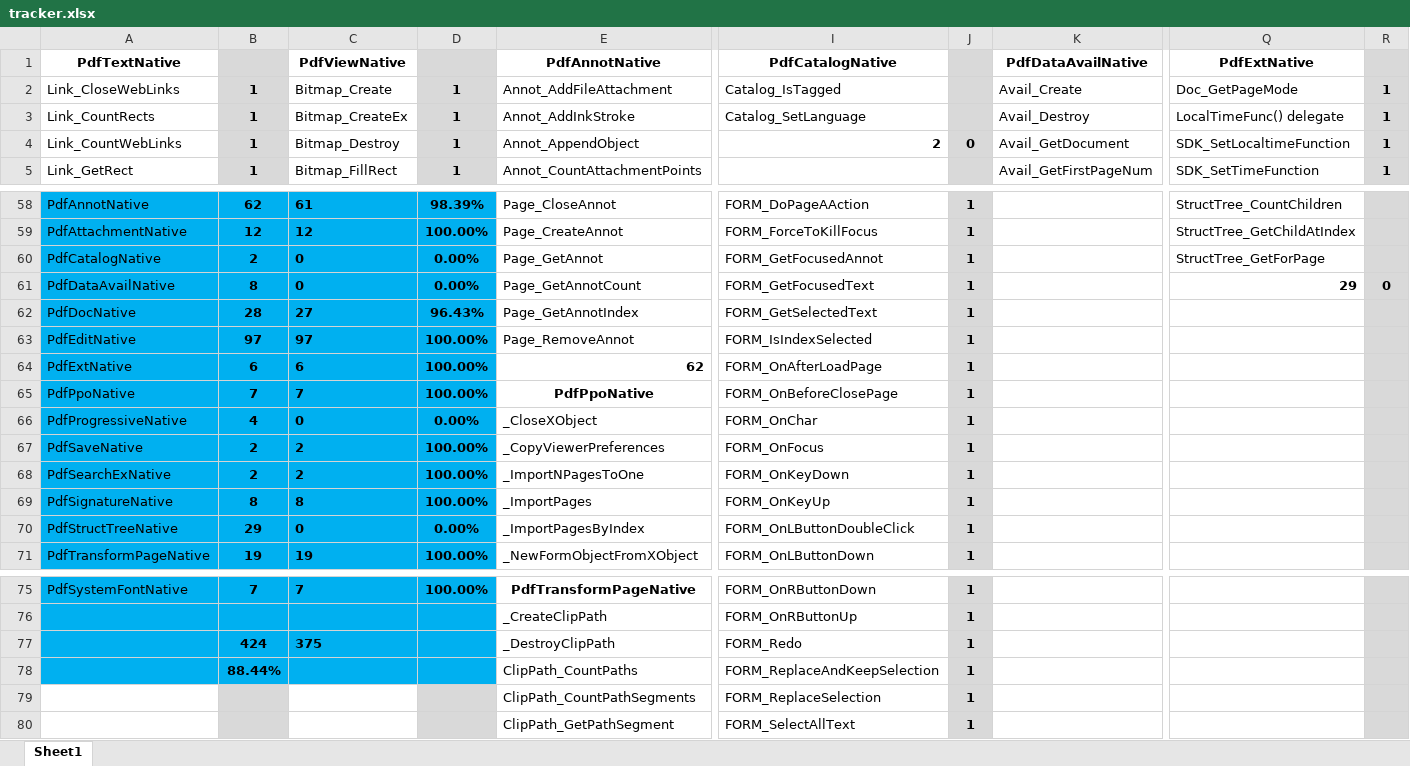
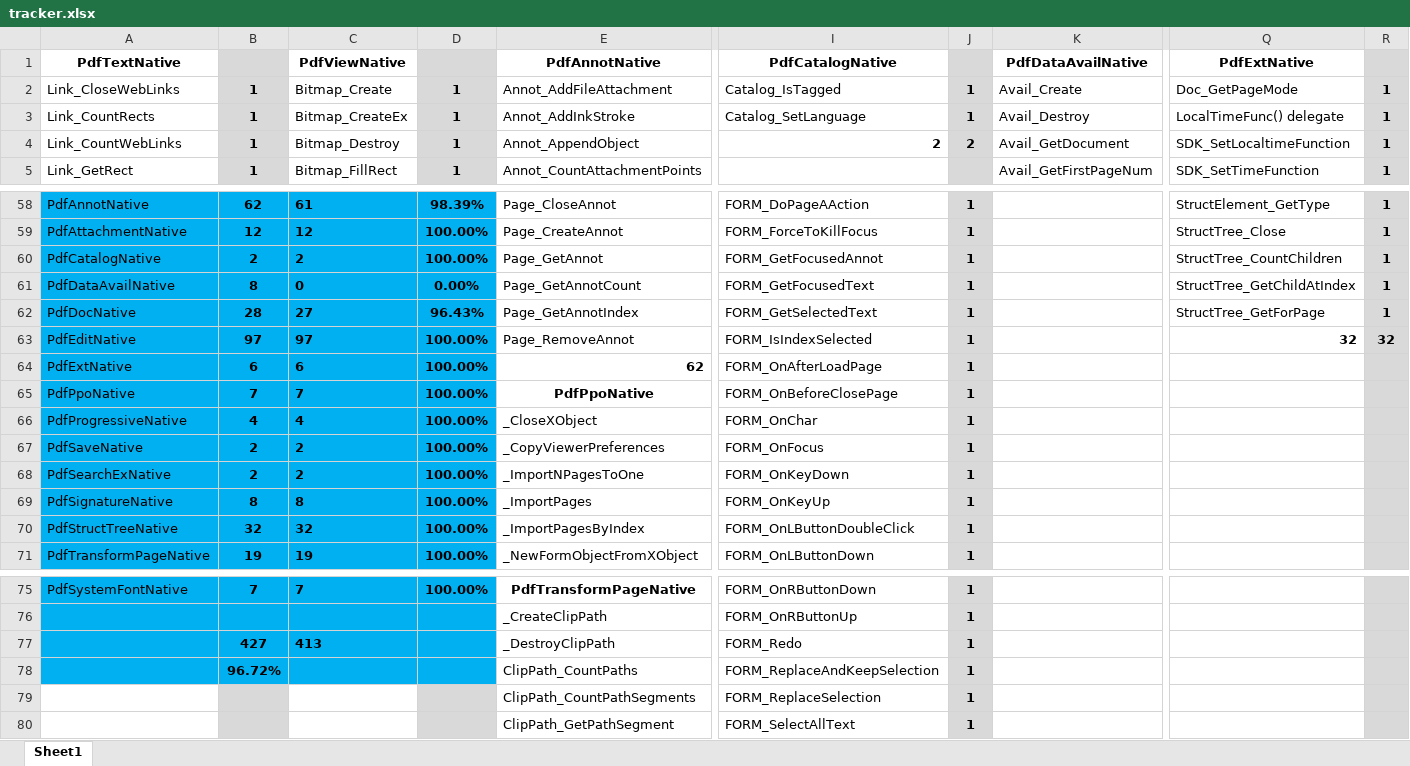
Before and after one commit to nebulaeonline/dotPDFium, an Excel workbook: tracker.xlsx, sheet Sheet1, drawn as a sheet; only a part is shown, gaps mark what is left out; values as stored, in another font and other column widths than the file's, no borders; the diff covers the shown part only; the diff names each change by its address in the sheet, - before the commit and + after, or states it on an @@ line.

Commit message:
Progressive rendering, Struct Trees & Struct Elements (backed by TaggedObject).

```diff
--- a/tracker.xlsx (sheet Sheet1)
+++ b/tracker.xlsx (sheet Sheet1)
-J2:J3: (empty)
+J2:J3: 1
-J4: 0
+J4: 2
-Q58 (PdfExtNative): StructTree_CountChildren
+Q58 (PdfExtNative): StructElement_GetType
-R58:R60: (empty)
+R58:R60: 1
-Q59 (PdfExtNative): StructTree_GetChildAtIndex
+Q59 (PdfExtNative): StructTree_Close
-C60 (PdfViewNative): 0
+C60 (PdfViewNative): 2
-D60: 0.00%
+D60: 100.00%
-Q60 (PdfExtNative): StructTree_GetForPage
+Q60 (PdfExtNative): StructTree_CountChildren
-Q61 (PdfExtNative): 29
+Q61 (PdfExtNative): StructTree_GetChildAtIndex
-Q61 bold: on
+Q61 bold: off
-R61: 0
+R61: 1
-Q62 (PdfExtNative): (empty)
+Q62 (PdfExtNative): StructTree_GetForPage
-R62: (empty)
+R62: 1
-Q63 (PdfExtNative): (empty)
+Q63 (PdfExtNative): 32
-R63: (empty)
+R63: 32
-C66 (PdfViewNative): 0
+C66 (PdfViewNative): 4
-D66: 0.00%
+D66: 100.00%
-B70: 29
+B70: 32
-C70 (PdfViewNative): 0
+C70 (PdfViewNative): 32
-D70: 0.00%
+D70: 100.00%
-B77: 424
+B77: 427
-C77 (PdfViewNative): 375
+C77 (PdfViewNative): 413
-B78: 88.44%
+B78: 96.72%
```
Also changed, not shown: 46 edited cells elsewhere in this sheet, 14 other files.
